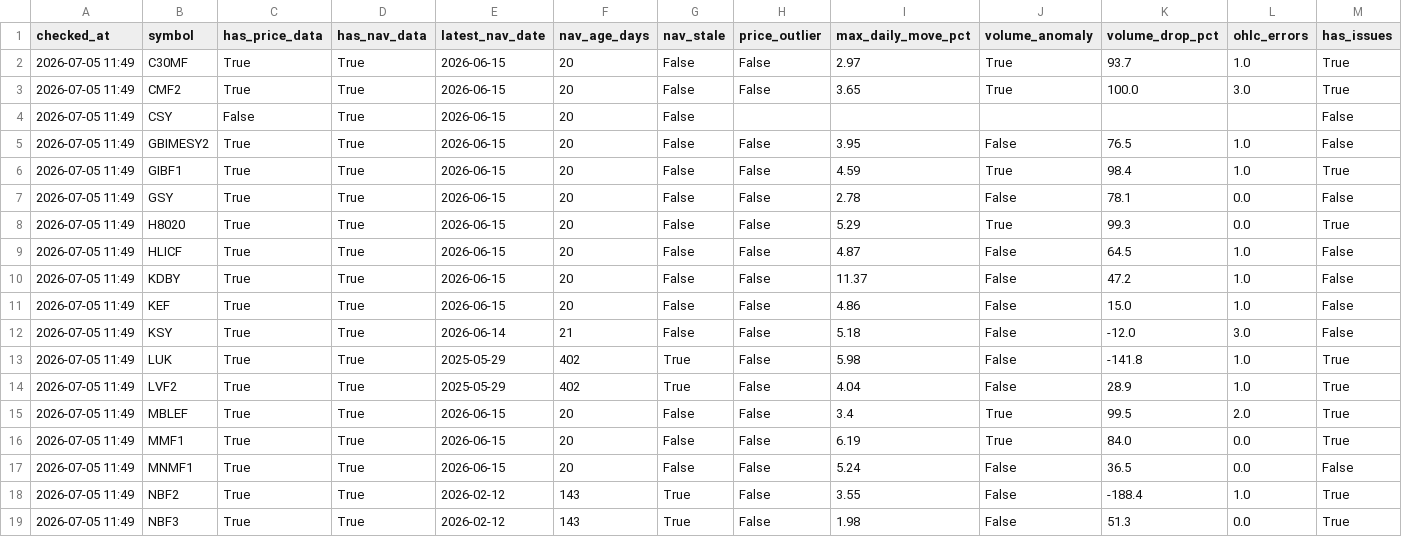
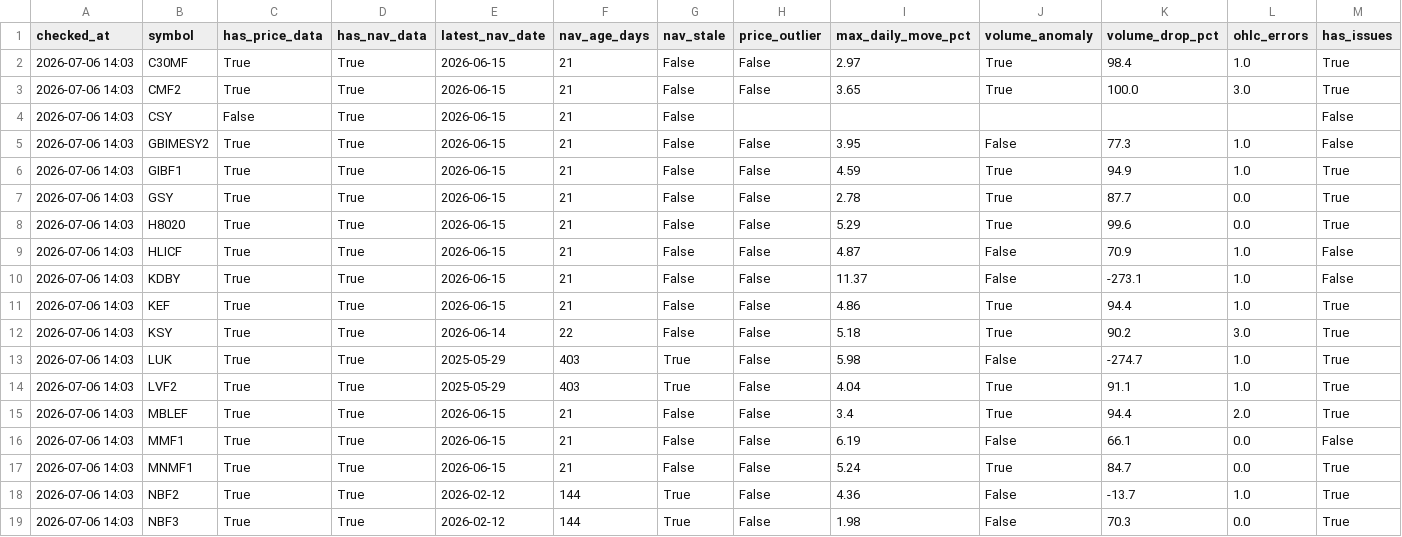
Before and after one commit to Uknowme-h/nepal-mf-quant, a CSV file: data/processed/mf_data_quality.csv, drawn as a sheet; only a part is shown; the diff covers the shown part only.

```diff
--- a/data/processed/mf_data_quality.csv
+++ b/data/processed/mf_data_quality.csv
@@ -1,19 +1,19 @@
 checked_at,symbol,has_price_data,has_nav_data,latest_nav_date,nav_age_days,nav_stale,price_outlier,max_daily_move_pct,volume_anomaly,volume_drop_pct,ohlc_errors,has_issues
-2026-07-05 11:49,C30MF,True,True,2026-06-15,20,False,False,2.97,True,93.7,1.0,True
-2026-07-05 11:49,CMF2,True,True,2026-06-15,20,False,False,3.65,True,100.0,3.0,True
-2026-07-05 11:49,CSY,False,True,2026-06-15,20,False,,,,,,False
-2026-07-05 11:49,GBIMESY2,True,True,2026-06-15,20,False,False,3.95,False,76.5,1.0,False
-2026-07-05 11:49,GIBF1,True,True,2026-06-15,20,False,False,4.59,True,98.4,1.0,True
-2026-07-05 11:49,GSY,True,True,2026-06-15,20,False,False,2.78,False,78.1,0.0,False
-2026-07-05 11:49,H8020,True,True,2026-06-15,20,False,False,5.29,True,99.3,0.0,True
-2026-07-05 11:49,HLICF,True,True,2026-06-15,20,False,False,4.87,False,64.5,1.0,False
-2026-07-05 11:49,KDBY,True,True,2026-06-15,20,False,False,11.37,False,47.2,1.0,False
-2026-07-05 11:49,KEF,True,True,2026-06-15,20,False,False,4.86,False,15.0,1.0,False
-2026-07-05 11:49,KSY,True,True,2026-06-14,21,False,False,5.18,False,-12.0,3.0,False
-2026-07-05 11:49,LUK,True,True,2025-05-29,402,True,False,5.98,False,-141.8,1.0,True
-2026-07-05 11:49,LVF2,True,True,2025-05-29,402,True,False,4.04,False,28.9,1.0,True
-2026-07-05 11:49,MBLEF,True,True,2026-06-15,20,False,False,3.4,True,99.5,2.0,True
-2026-07-05 11:49,MMF1,True,True,2026-06-15,20,False,False,6.19,True,84.0,0.0,True
-2026-07-05 11:49,MNMF1,True,True,2026-06-15,20,False,False,5.24,False,36.5,0.0,False
-2026-07-05 11:49,NBF2,True,True,2026-02-12,143,True,False,3.55,False,-188.4,1.0,True
-2026-07-05 11:49,NBF3,True,True,2026-02-12,143,True,False,1.98,False,51.3,0.0,True
+2026-07-06 14:03,C30MF,True,True,2026-06-15,21,False,False,2.97,True,98.4,1.0,True
+2026-07-06 14:03,CMF2,True,True,2026-06-15,21,False,False,3.65,True,100.0,3.0,True
+2026-07-06 14:03,CSY,False,True,2026-06-15,21,False,,,,,,False
+2026-07-06 14:03,GBIMESY2,True,True,2026-06-15,21,False,False,3.95,False,77.3,1.0,False
+2026-07-06 14:03,GIBF1,True,True,2026-06-15,21,False,False,4.59,True,94.9,1.0,True
+2026-07-06 14:03,GSY,True,True,2026-06-15,21,False,False,2.78,True,87.7,0.0,True
+2026-07-06 14:03,H8020,True,True,2026-06-15,21,False,False,5.29,True,99.6,0.0,True
+2026-07-06 14:03,HLICF,True,True,2026-06-15,21,False,False,4.87,False,70.9,1.0,False
+2026-07-06 14:03,KDBY,True,True,2026-06-15,21,False,False,11.37,False,-273.1,1.0,False
+2026-07-06 14:03,KEF,True,True,2026-06-15,21,False,False,4.86,True,94.4,1.0,True
+2026-07-06 14:03,KSY,True,True,2026-06-14,22,False,False,5.18,True,90.2,3.0,True
+2026-07-06 14:03,LUK,True,True,2025-05-29,403,True,False,5.98,False,-274.7,1.0,True
+2026-07-06 14:03,LVF2,True,True,2025-05-29,403,True,False,4.04,True,91.1,1.0,True
+2026-07-06 14:03,MBLEF,True,True,2026-06-15,21,False,False,3.4,True,94.4,2.0,True
+2026-07-06 14:03,MMF1,True,True,2026-06-15,21,False,False,6.19,False,66.1,0.0,False
+2026-07-06 14:03,MNMF1,True,True,2026-06-15,21,False,False,5.24,True,84.7,0.0,True
+2026-07-06 14:03,NBF2,True,True,2026-02-12,144,True,False,4.36,False,-13.7,1.0,True
+2026-07-06 14:03,NBF3,True,True,2026-02-12,144,True,False,1.98,False,70.3,0.0,True
```
Also changed, not shown: 96 edited cells elsewhere in this file, data/processed/mf_daily_snapshot.csv, data/processed/mf_decision_table.csv, 9 other files.
